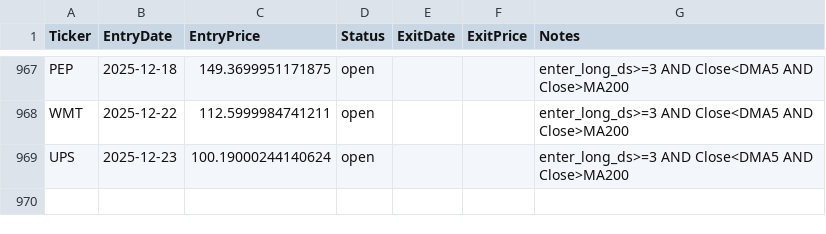
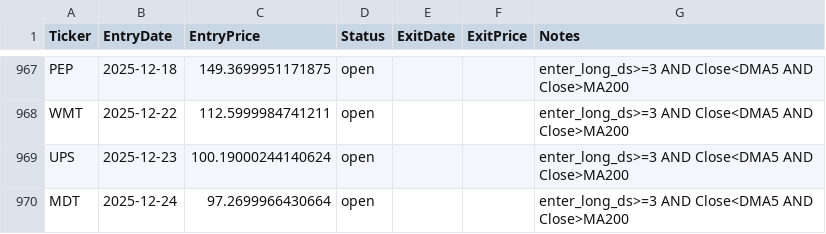
Before and after one commit to mpincus/swing-systems, a CSV file: state/connors_3d_hl_state.csv, drawn as a sheet; only a part is shown, gaps mark what is left out; the diff names each change by its address in the sheet, - before the commit and + after, or states it on an @@ line.

```diff
--- a/state/connors_3d_hl_state.csv
+++ b/state/connors_3d_hl_state.csv
+row 970: MDT | 2025-12-24 | 97.2699966430664 | open |  |  | enter_long_ds>=3 AND Close<DMA5 AND Close>MA200
```
Also changed, not shown: 6 other files.
